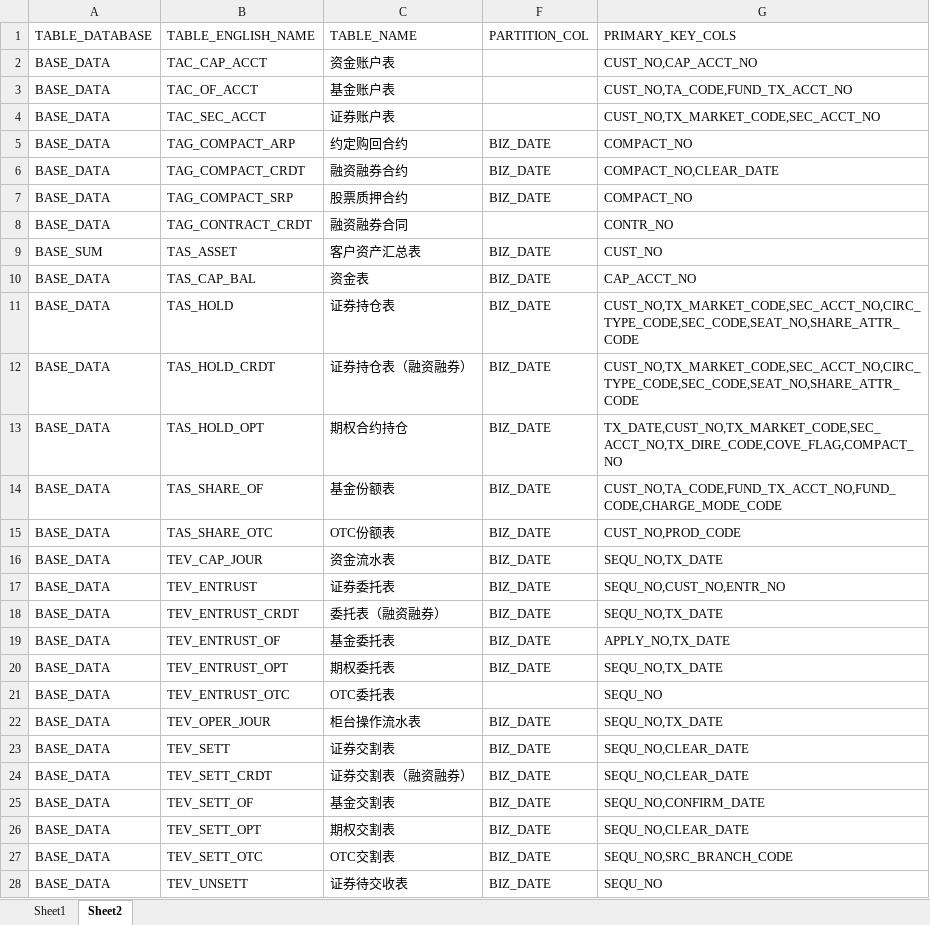
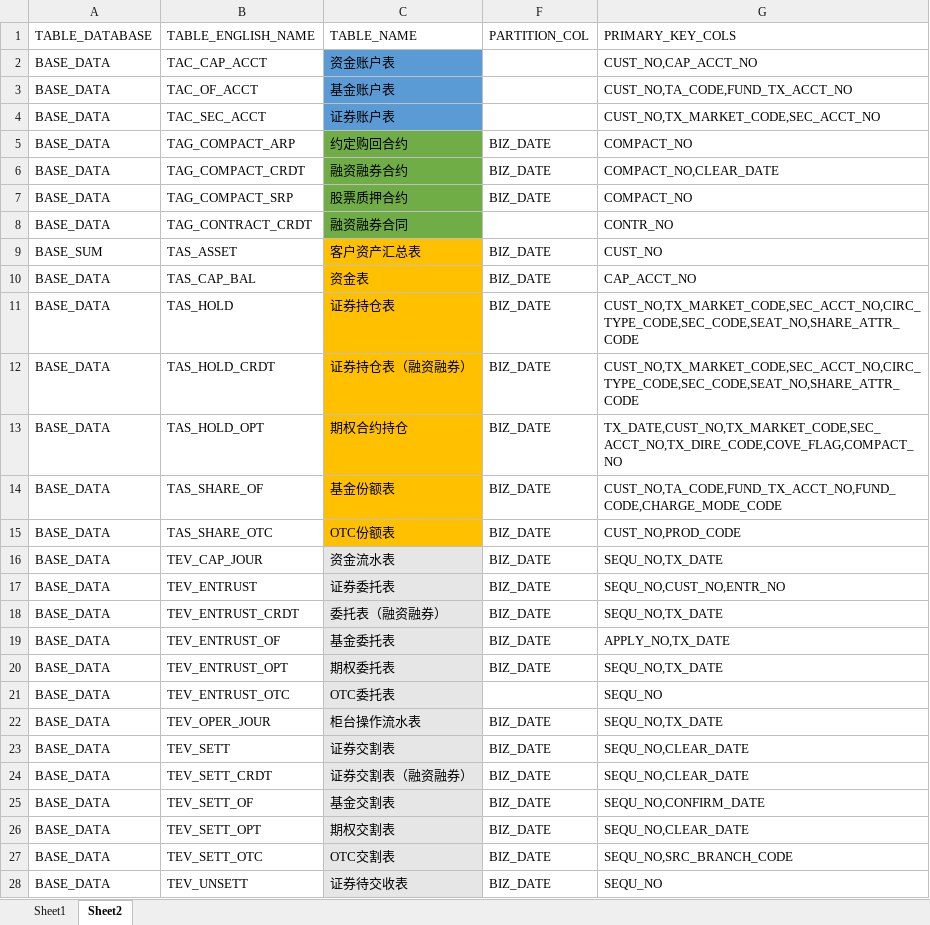
Before and after one commit to alionishere/learn_python, an Excel workbook: scripts/from_proc/sql_cfg/元数据信息.xlsx, sheet Sheet2, drawn as a sheet; only a part is shown; values as stored, in another font and other column widths than the file's, no borders; the diff covers the shown part only; the diff names each change by its address in the sheet, - before the commit and + after, or states it on an @@ line.

```diff
--- a/scripts/from_proc/sql_cfg/元数据信息.xlsx (sheet Sheet2)
+++ b/scripts/from_proc/sql_cfg/元数据信息.xlsx (sheet Sheet2)
-C2:C4 fill: none
+C2:C4 fill: #5B9BD5
-C5:C8 fill: none
+C5:C8 fill: #70AD47
-C9:C15 fill: none
+C9:C15 fill: #FFC000
-C16:C28 fill: none
+C16:C28 fill: #E7E6E6
```
Also changed, not shown: cell formats elsewhere in this sheet, 3 other files.
